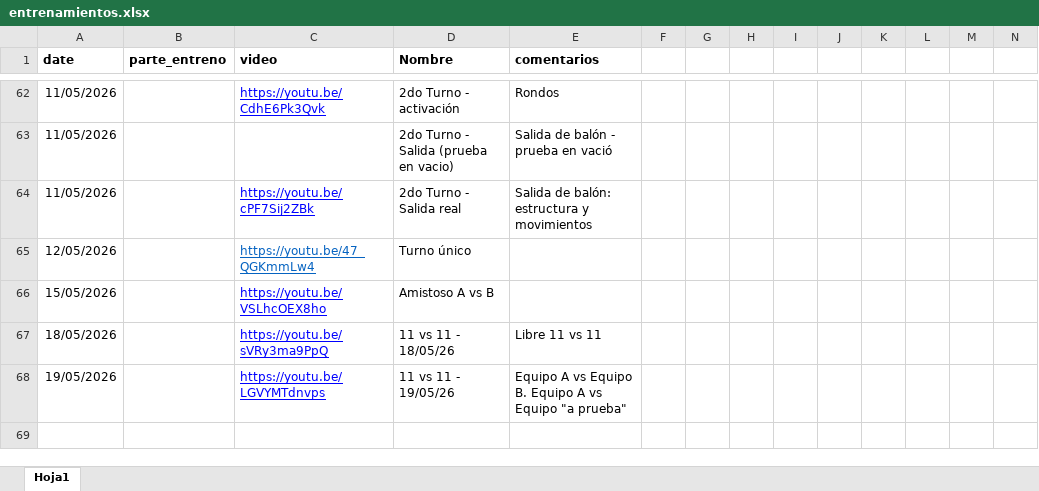
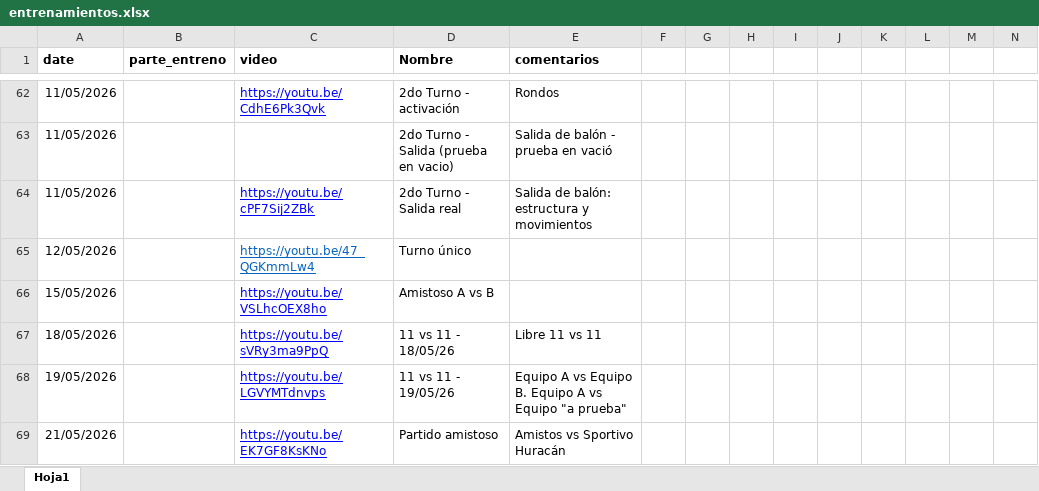
Before and after one commit to diracsportech0/sporting-company, an Excel workbook: entrenamientos.xlsx, sheet Hoja1, drawn as a sheet; only a part is shown, gaps mark what is left out; values as stored, in another font and other column widths than the file's, no borders; charts and pictures not drawn; rows hold the shown columns only; the diff names each change by its address in the sheet, - before the commit and + after, or states it on an @@ line.

Commit message:
update entrenamiento hasta 21-05

```diff
--- a/entrenamientos.xlsx (sheet Hoja1)
+++ b/entrenamientos.xlsx (sheet Hoja1)
+row 69: 21/05/2026 |  | https://youtu.be/EK7GF8KsKNo | Partido amistoso | Amistos vs Sportivo Huracán
```
